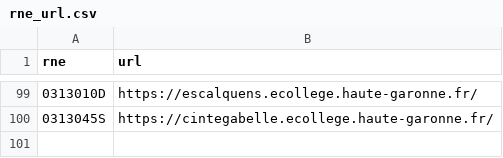
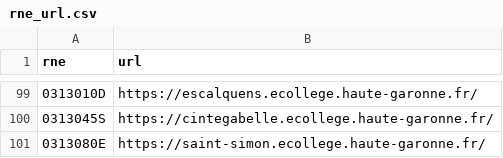
Before and after one commit to manoletto/ECOCD31-Restore-GPO, a CSV file: Conf/rne_url.csv, drawn as a sheet; only a part is shown, gaps mark what is left out; the diff names each change by its address in the sheet, - before the commit and + after, or states it on an @@ line.

Commit message:
Ajout URL Saint-Simon

```diff
--- a/Conf/rne_url.csv
+++ b/Conf/rne_url.csv
+row 101: 0313080E | https://saint-simon.ecollege.haute-garonne.fr/
```
